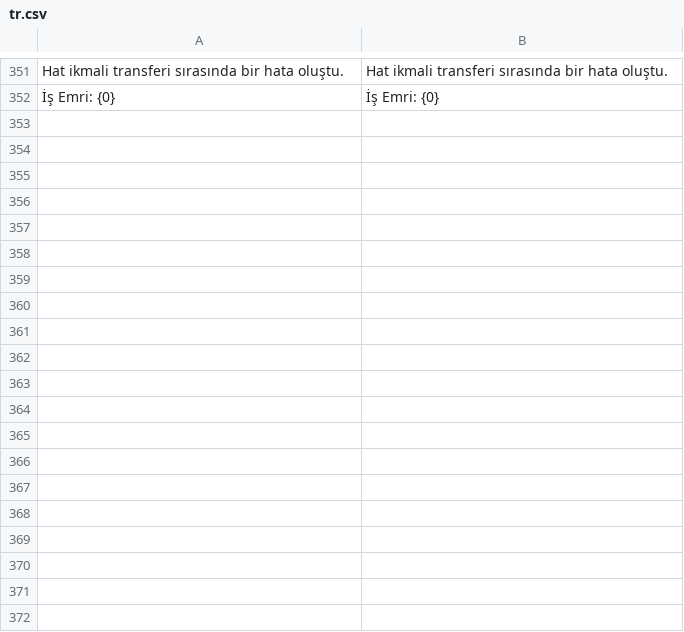
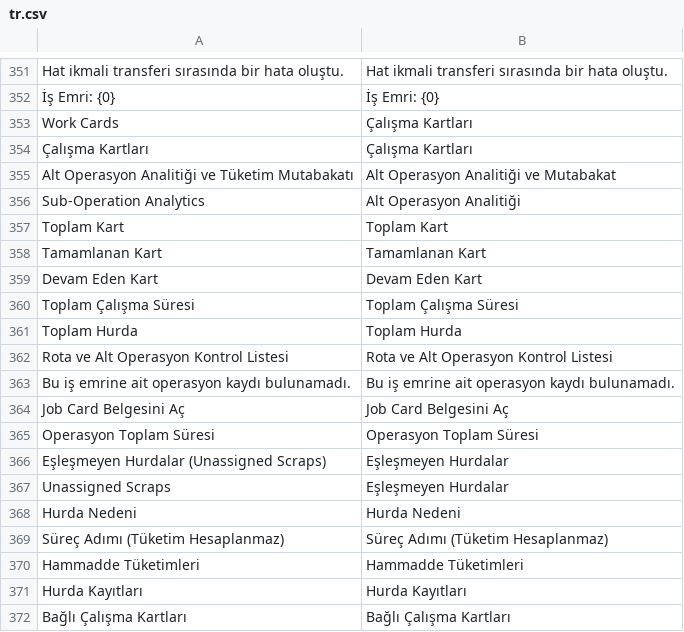
Before and after one commit to KTA-Endustri-Sistemleri/erpnextkta, a CSV file: erpnextkta/translations/tr.csv, drawn as a sheet; only a part is shown, gaps mark what is left out; the diff covers the shown part only.

Commit message:
feat(shopfloor): add work cards view and fiscal year completed filter
- Add Work Cards 3rd tab to Shopfloor Hub navbar
- Add sub-operation route tree and material reconciliation components
- Add operator consumption breakdown with percentage share progress bars
- Add completed work order filter in sidebar restricted to fiscal year
- Sort completed work orders by name desc in get_active_work_orders API
- Update multilingual translations and user documentation

```diff
--- a/erpnextkta/translations/tr.csv
+++ b/erpnextkta/translations/tr.csv
@@ -352 +352,21 @@ Hat ikmali transferi sırasında bir hata oluştu.,Hat ikmali transferi sırası
 "İş Emri: {0}","İş Emri: {0}"
+Work Cards,Çalışma Kartları
+Çalışma Kartları,Çalışma Kartları
+Alt Operasyon Analitiği ve Tüketim Mutabakatı,Alt Operasyon Analitiği ve Mutabakat
+Sub-Operation Analytics,Alt Operasyon Analitiği
+Toplam Kart,Toplam Kart
+Tamamlanan Kart,Tamamlanan Kart
+Devam Eden Kart,Devam Eden Kart
+Toplam Çalışma Süresi,Toplam Çalışma Süresi
+Toplam Hurda,Toplam Hurda
+Rota ve Alt Operasyon Kontrol Listesi,Rota ve Alt Operasyon Kontrol Listesi
+Bu iş emrine ait operasyon kaydı bulunamadı.,Bu iş emrine ait operasyon kaydı bulunamadı.
+Job Card Belgesini Aç,Job Card Belgesini Aç
+Operasyon Toplam Süresi,Operasyon Toplam Süresi
+Eşleşmeyen Hurdalar (Unassigned Scraps),Eşleşmeyen Hurdalar
+Unassigned Scraps,Eşleşmeyen Hurdalar
+Hurda Nedeni,Hurda Nedeni
+Süreç Adımı (Tüketim Hesaplanmaz),Süreç Adımı (Tüketim Hesaplanmaz)
+Hammadde Tüketimleri,Hammadde Tüketimleri
+Hurda Kayıtları,Hurda Kayıtları
+Bağlı Çalışma Kartları,Bağlı Çalışma Kartları
```
Also changed, not shown: 43 added rows elsewhere in this file, erpnextkta/translations/de.csv, erpnextkta/translations/en.csv, 12 other files.
